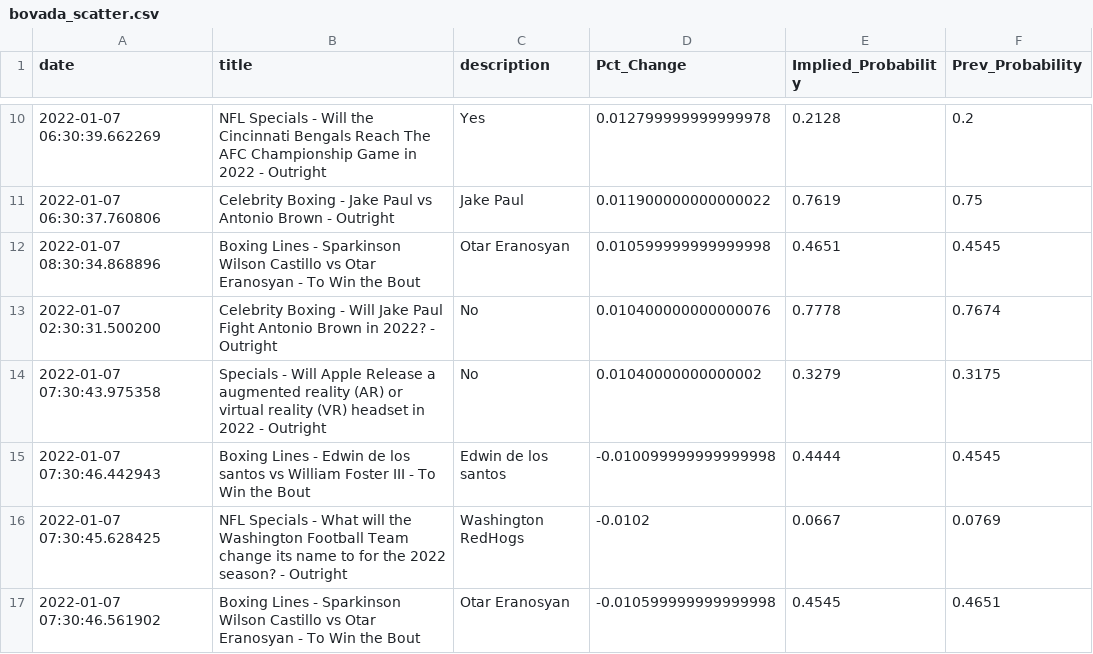
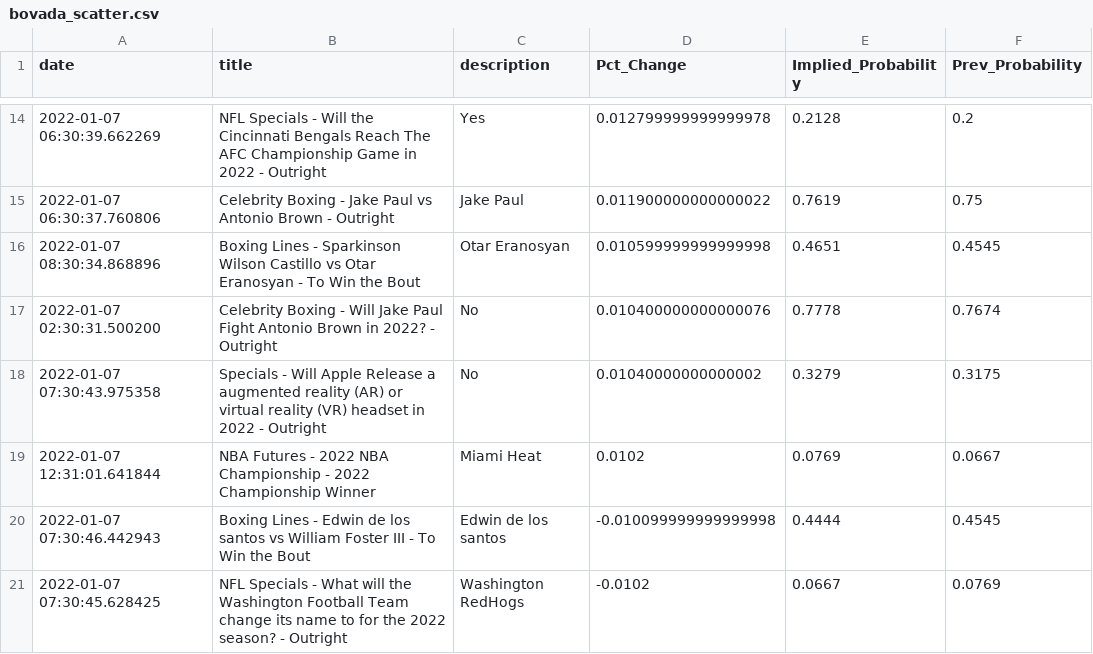
Before and after one commit to aaroncolesmith/bovada, a CSV file: bovada_scatter.csv, drawn as a sheet; only a part is shown, gaps mark what is left out; the shorter side is filled out with more unchanged rows; the diff covers the shown part only.

Commit message:
colab_commit

```diff
--- a/bovada_scatter.csv
+++ b/bovada_scatter.csv
@@ -14,2 +18,3 @@ date,title,description,Pct_Change,Implied_Probability,Prev_Probability
 2022-01-07 07:30:43.975358,Specials - Will Apple Release a augmented reality (AR) or virtual reality (VR) headset in 2022 - Outright,No,0.01040000000000002,0.3279,0.3175
+2022-01-07 12:31:01.641844,NBA Futures - 2022 NBA Championship - 2022 Championship Winner,Miami Heat,0.0102,0.0769,0.0667
 2022-01-07 07:30:46.442943,Boxing Lines - Edwin de los santos vs William Foster III - To Win the Bout,Edwin de los santos,-0.010099999999999998,0.4444,0.4545
```
Also changed, not shown: 10 added rows, 4 removed rows and 3 edited cells elsewhere in this file.
